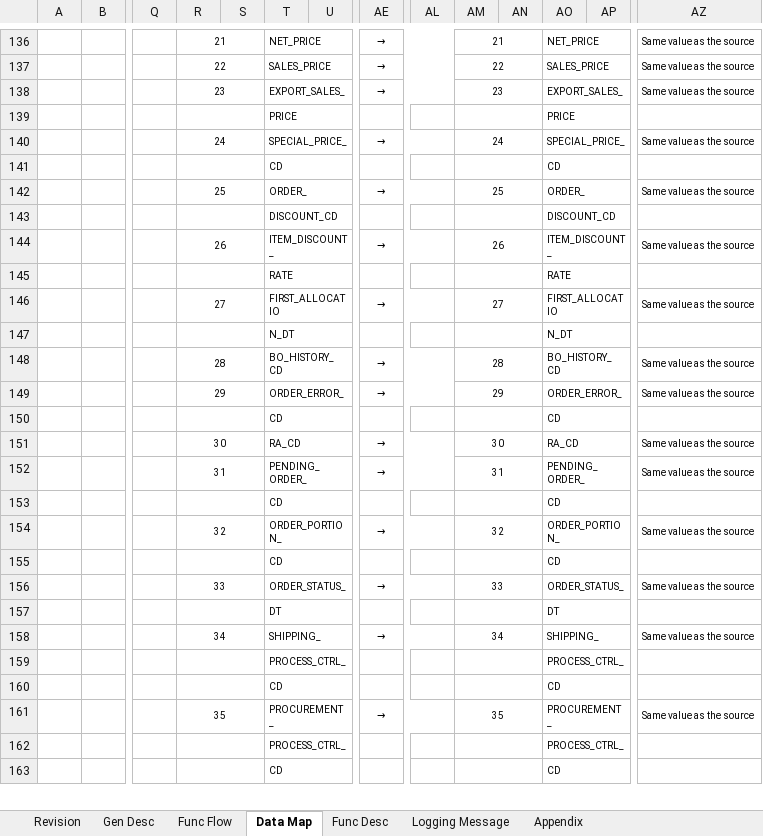
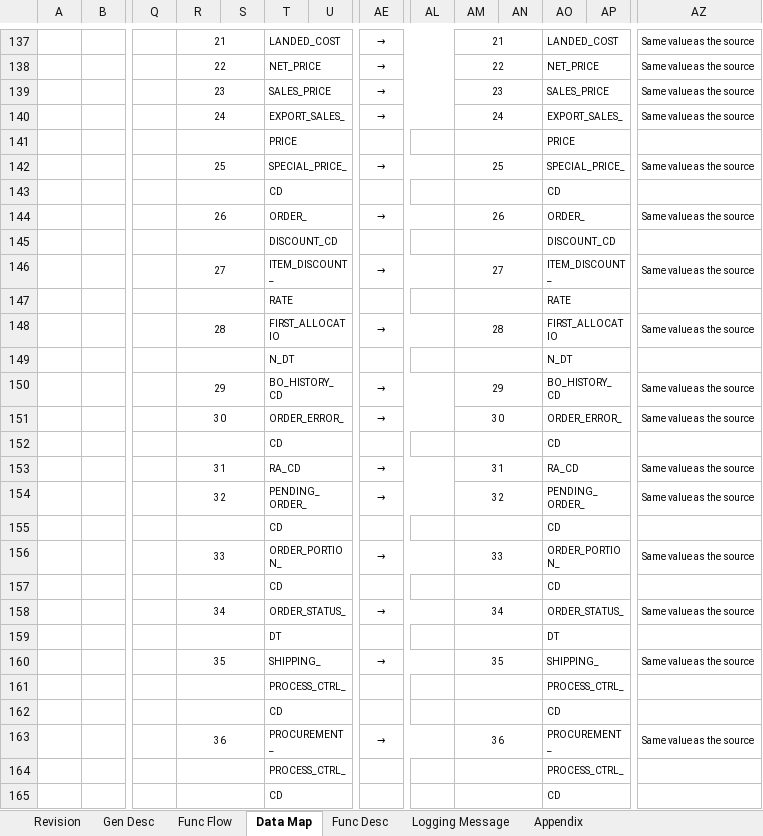
Before and after one commit to ivanrayhannn/crossdockpoc, an Excel workbook: deliverables/uiss/X10_UISS_Batch_H0253OrderControlSync.xlsx, sheet Data Map, drawn as a sheet; only a part is shown, gaps mark what is left out; values as stored, in another font and other column widths than the file's, no borders; addresses are those after the commit; rows hold the shown columns only; the diff covers the shown part only; the diff names each change by its address in the sheet, - before the commit and + after, or states it on an @@ line.

```diff
--- a/deliverables/uiss/X10_UISS_Batch_H0253OrderControlSync.xlsx (sheet Data Map)
+++ b/deliverables/uiss/X10_UISS_Batch_H0253OrderControlSync.xlsx (sheet Data Map)
-T137: NET_PRICE
+T137: LANDED_COST
-AO137: NET_PRICE
+AO137: LANDED_COST
-T138: SALES_PRICE
+T138: NET_PRICE
-AO138: SALES_PRICE
+AO138: NET_PRICE
-T139: EXPORT_SALES_
+T139: SALES_PRICE
-AO139: EXPORT_SALES_
+AO139: SALES_PRICE
+row 140:  |  |  | 24 |  | EXPORT_SALES_ |  | → |  | 24 |  | EXPORT_SALES_ |  | Same value as the source
-R142: 24
+R142: 25
-AM142: 24
+AM142: 25
-R144: 25
+R144: 26
-AM144: 25
+AM144: 26
-R146: 26
+R146: 27
-AM146: 26
+AM146: 27
-R148: 27
+R148: 28
-AM148: 27
+AM148: 28
-R150: 28
+R150: 29
-AM150: 28
+AM150: 29
-R151: 29
+R151: 30
-AM151: 29
+AM151: 30
-R153: 30
+R153: 31
-AM153: 30
+AM153: 31
-R154: 31
+R154: 32
-AM154: 31
+AM154: 32
-R156: 32
+R156: 33
-AM156: 32
+AM156: 33
-R158: 33
+R158: 34
-AM158: 33
+AM158: 34
-R160: 34
+R160: 35
-AM160: 34
+AM160: 35
-R163: 35
+R163: 36
-AM163: 35
+AM163: 36
```
Also changed, not shown: 7 added rows, 6 removed rows, 2 moved rows and 84 edited cells elsewhere in this sheet, sheet Appendix, sheet Gen Desc, deliverables/uiss/X2_UISS_Batch_PartListUpload.xlsx, deliverables/uiss/X4_UISS_Batch_MappingUpload.xlsx, 24 other files.
